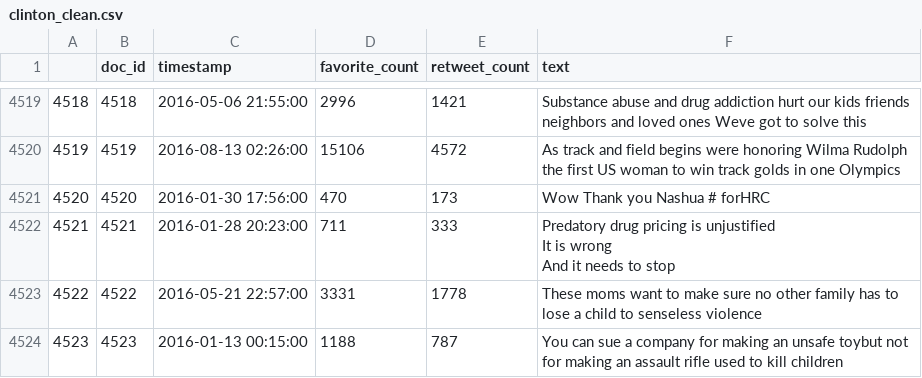
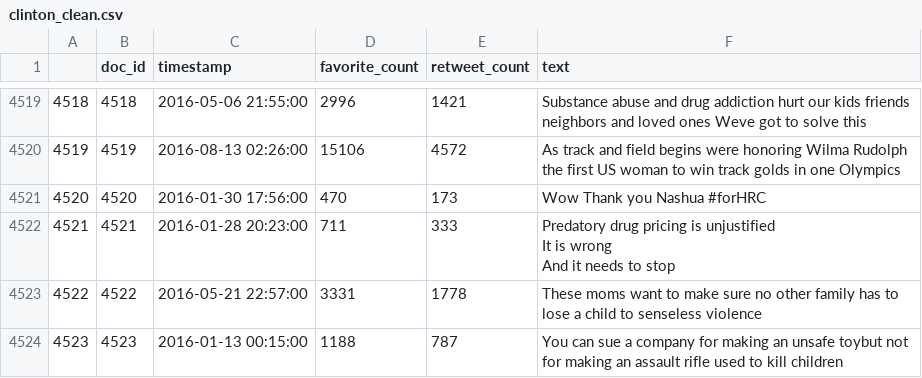
Before and after one commit to RIT-DSCI-644/team-project-team-2, a CSV file: cleanData/clinton_clean.csv, drawn as a sheet; only a part is shown, gaps mark what is left out; the diff covers the shown part only; the diff names each change by its address in the sheet, - before the commit and + after, or states it on an @@ line.

Commit message:
Changed clean files; no longer removing numbers in text (to preserve hashtags and usernames)

```diff
--- a/cleanData/clinton_clean.csv
+++ b/cleanData/clinton_clean.csv
-F4521 (text): Wow Thank you Nashua # forHRC
+F4521 (text): Wow Thank you Nashua #forHRC
```
Also changed, not shown: 10 edited cells elsewhere in this file, 1 other file.
